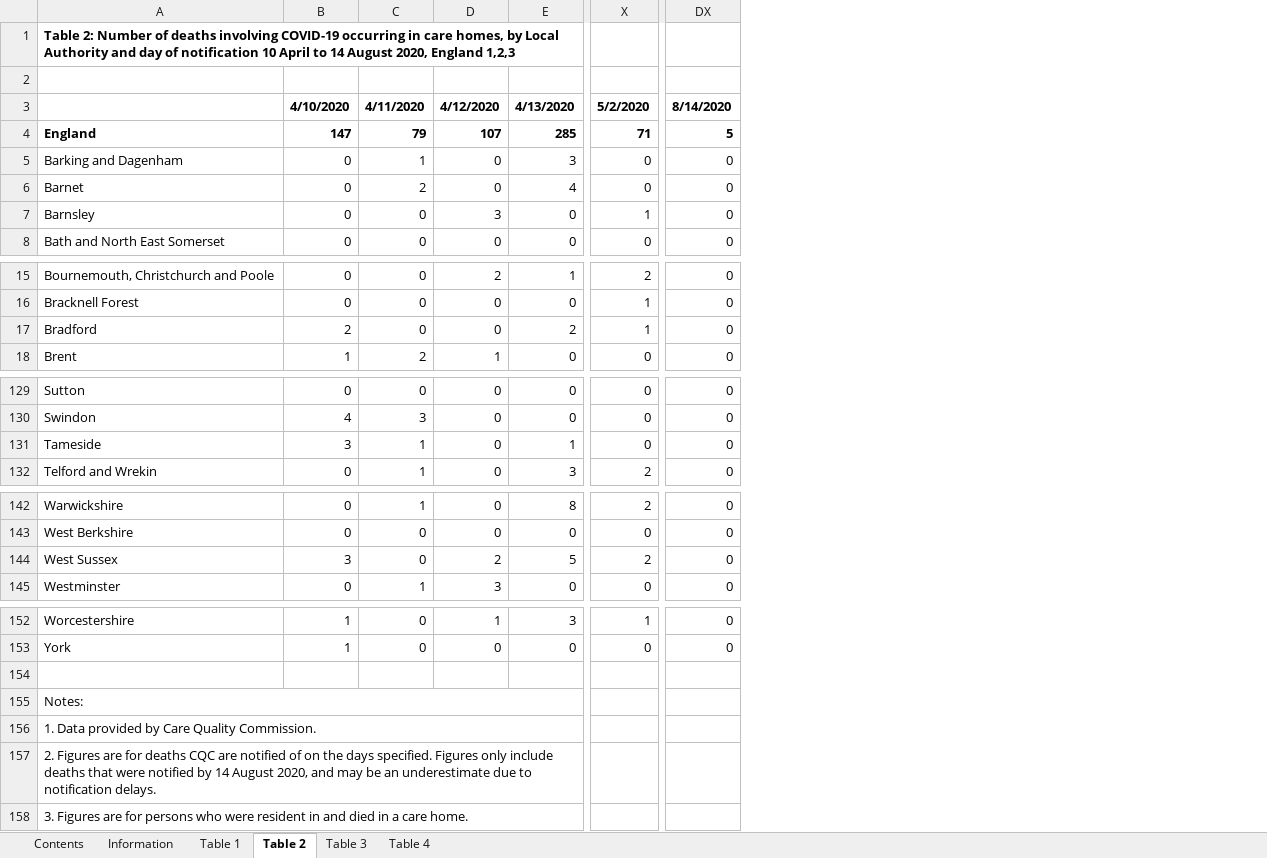
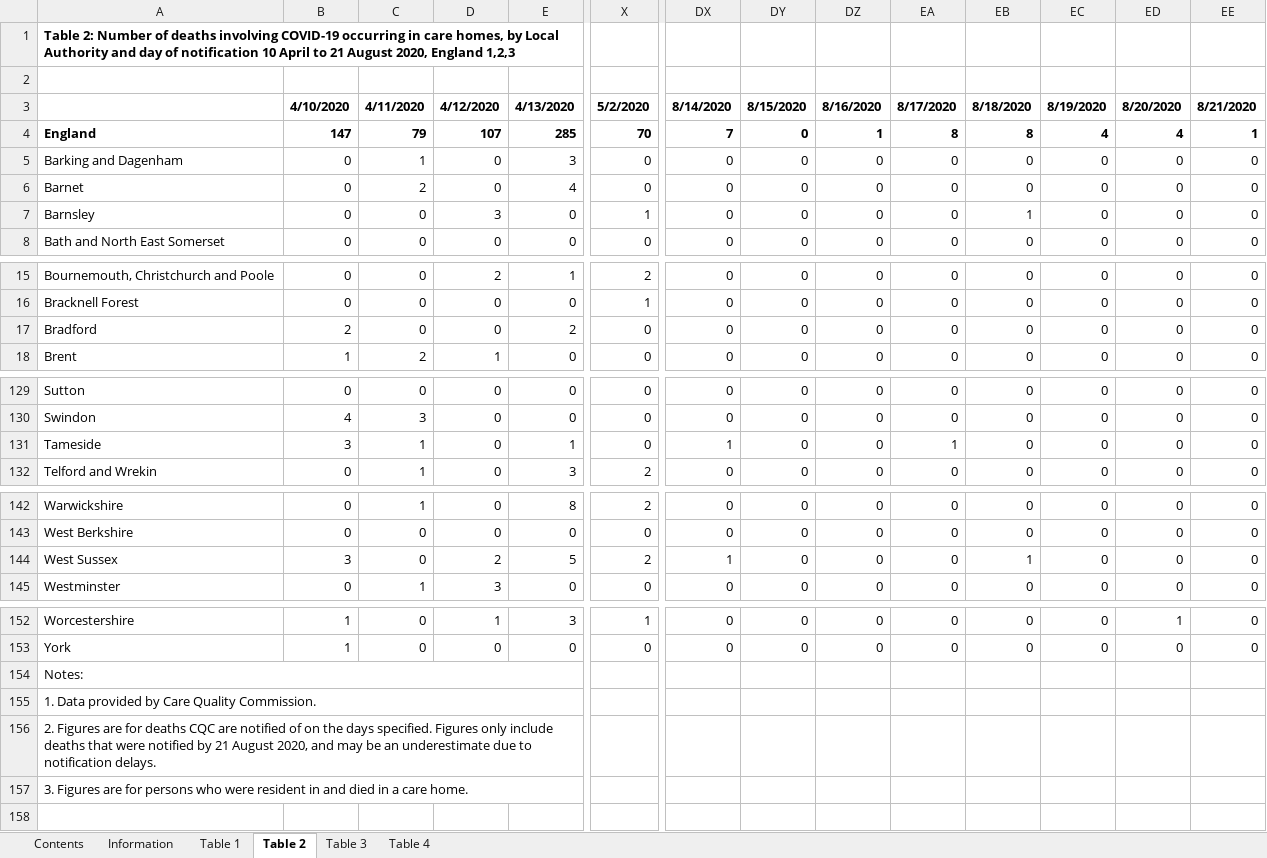
Before and after one commit to psychty/another_covid_repo, an Excel workbook: cqc_mortality_care_homes.xlsx, sheet Table 2, drawn as a sheet; only a part is shown, gaps mark what is left out; values as stored, in another font and other column widths than the file's, no borders; removed rows and columns are numbered as before the commit, all else as after; rows hold the shown columns only; the diff names each change by its address in the sheet, - before the commit and + after, or states it on an @@ line.

```diff
--- a/cqc_mortality_care_homes.xlsx (sheet Table 2)
+++ b/cqc_mortality_care_homes.xlsx (sheet Table 2)
+column DY, rows 3-8: 8/15/2020 | 0 | 0 | 0 | 0 | 0; rows 15-18: all 0; rows 129-132: all 0; rows 142-145: all 0; rows 152-153: 0 | 0
+column DZ, rows 3-8: 8/16/2020 | 1 | 0 | 0 | 0 | 0; rows 15-18: all 0; rows 129-132: all 0; rows 142-145: all 0; rows 152-153: 0 | 0
+column EA, rows 3-8: 8/17/2020 | 8 | 0 | 0 | 0 | 0; rows 15-18: all 0; rows 129-132: 0 | 0 | 1 | 0; rows 142-145: all 0; rows 152-153: 0 | 0
+column EB, rows 3-8: 8/18/2020 | 8 | 0 | 0 | 1 | 0; rows 15-18: all 0; rows 129-132: all 0; rows 142-145: 0 | 0 | 1 | 0; rows 152-153: 0 | 0
+column EC, rows 3-8: 8/19/2020 | 4 | 0 | 0 | 0 | 0; rows 15-18: all 0; rows 129-132: all 0; rows 142-145: all 0; rows 152-153: 0 | 0
+column ED, rows 3-8: 8/20/2020 | 4 | 0 | 0 | 0 | 0; rows 15-18: all 0; rows 129-132: all 0; rows 142-145: all 0; rows 152-153: 1 | 0
+column EE, rows 3-8: 8/21/2020 | 1 | 0 | 0 | 0 | 0; rows 15-18: all 0; rows 129-132: all 0; rows 142-145: all 0; rows 152-153: 0 | 0
-A1: …April to 14 August 2020,…
+A1: …April to 21 August 2020,…
-A1:K1 merged
-X4: 71
+X4: 70
-DX4: 5
+DX4: 7
-X17: 1
+X17: 0
-DX131: 0
+DX131: 1
-DX144: 0
+DX144: 1
-row 154: (empty)
-A156: …notified by 14 August 2020,…
+A156: …notified by 21 August 2020,…
```
Also changed, not shown: sheet Table 4, sheet Table 3, sheet Table 1, sheet Contents, refreshed_daily_deaths_trust.xlsx, 46 other files.
